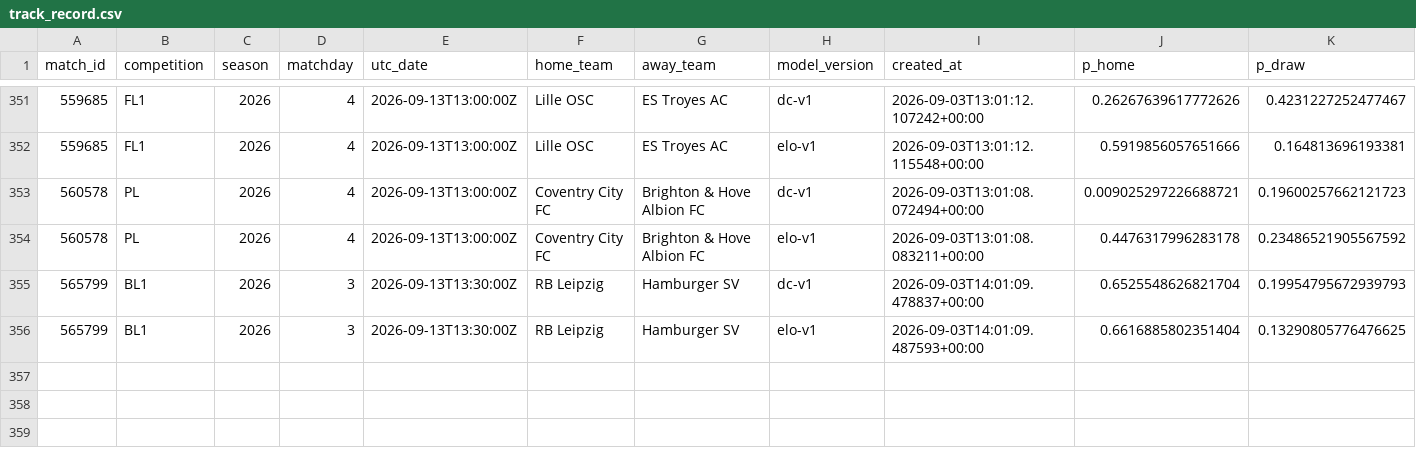
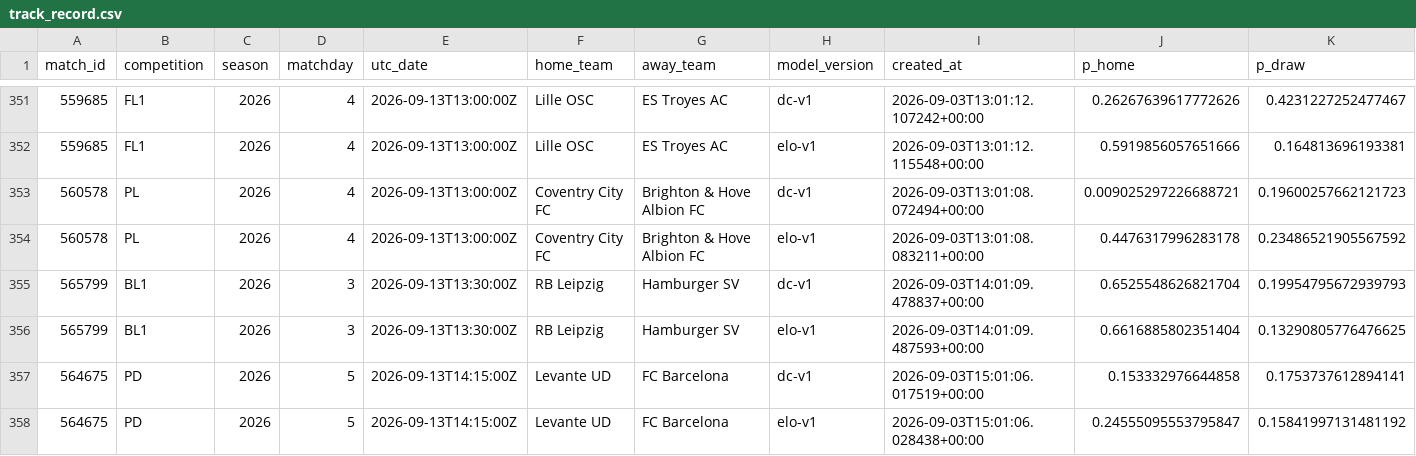
Before and after one commit to isaacruedabiota/FOOTBALL-PREDICTOR, a CSV file: track_record/track_record.csv, drawn as a sheet; only a part is shown, gaps mark what is left out; rows hold the shown columns only; the diff names each change by its address in the sheet, - before the commit and + after, or states it on an @@ line.

```diff
--- a/track_record/track_record.csv
+++ b/track_record/track_record.csv
+row 357: 564675 | PD | 2026 | 5 | 2026-09-13T14:15:00Z | Levante UD | FC Barcelona | dc-v1 | 2026-09-03T15:01:06.017519+00:00 | 0.153332976644858 | 0.1753737612894141
+row 358: 564675 | PD | 2026 | 5 | 2026-09-13T14:15:00Z | Levante UD | FC Barcelona | elo-v1 | 2026-09-03T15:01:06.028438+00:00 | 0.24555095553795847 | 0.15841997131481192
```
Also changed, not shown: 1 other file.
